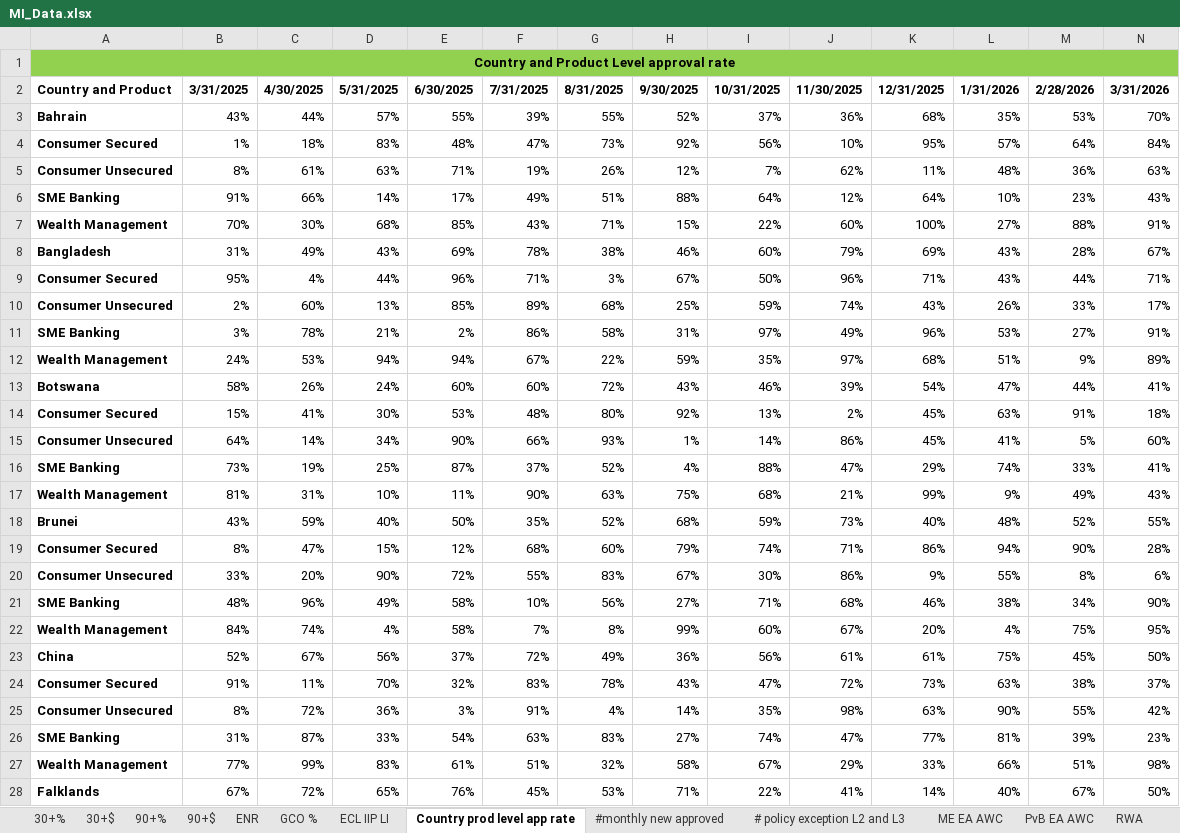
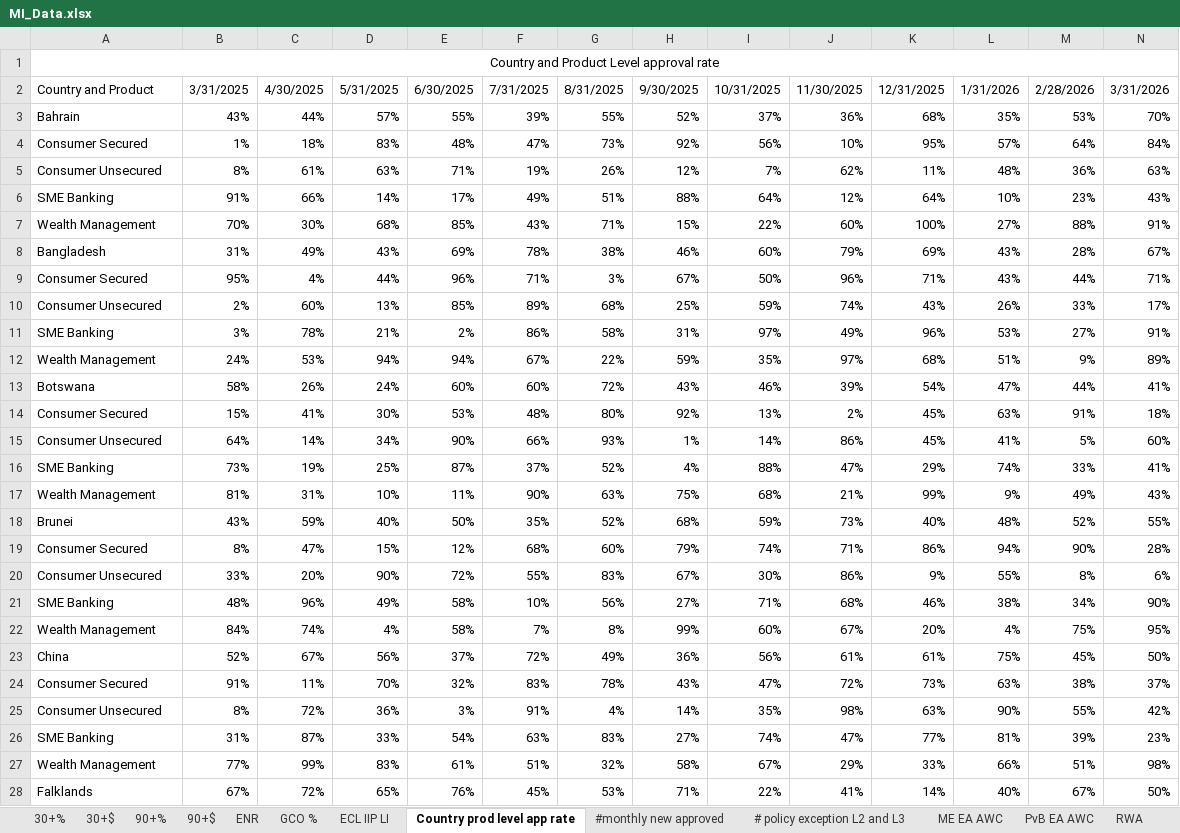
Before and after one commit to yashwant541/IRA_18Sept26, an Excel workbook: IRA_flat_singlefolder/MI_Data.xlsx, sheet Country prod level app rate, drawn as a sheet; only a part is shown; values as stored, in another font and other column widths than the file's, no borders; the diff covers the shown part only; the diff names each change by its address in the sheet, - before the commit and + after, or states it on an @@ line.

```diff
--- a/IRA_flat_singlefolder/MI_Data.xlsx (sheet Country prod level app rate)
+++ b/IRA_flat_singlefolder/MI_Data.xlsx (sheet Country prod level app rate)
-A1 bold: on
+A1 bold: off
-A1:N1 fill: #92D050
+A1:N1 fill: none
-A2:N2 bold: on
+A2:N2 bold: off
-A3:A28 bold: on
+A3:A28 bold: off
```
Also changed, not shown: cell formats elsewhere in this sheet, sheet 30+$, sheet 90+%, sheet 90+$, sheet 30+%, sheet GCO %, sheet ENR, 3 more sheets, IRA_flat_singlefolder/Other_Tables.xlsx, 19 other files.
